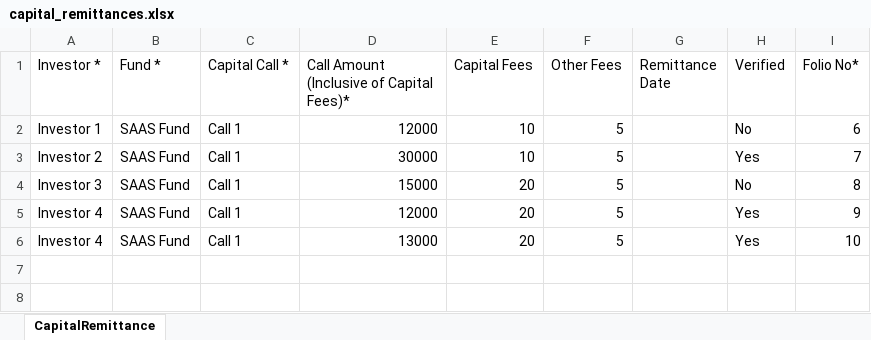
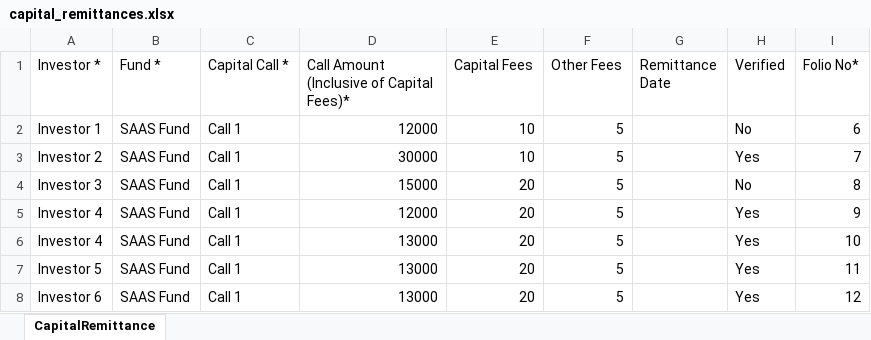
Before and after one commit to sampadadiwan/IRM, an Excel workbook: public/sample_uploads/capital_remittances.xlsx, sheet CapitalRemittance, drawn as a sheet; values as stored, in another font and other column widths than the file's, no borders; the diff names each change by its address in the sheet, - before the commit and + after, or states it on an @@ line.

```diff
--- a/public/sample_uploads/capital_remittances.xlsx (sheet CapitalRemittance)
+++ b/public/sample_uploads/capital_remittances.xlsx (sheet CapitalRemittance)
+row 7: Investor 5 | SAAS Fund | Call 1 | 13000 | 20 | 5 |  | Yes | 11
+row 8: Investor 6 | SAAS Fund | Call 1 | 13000 | 20 | 5 |  | Yes | 12
```
Also changed, not shown: public/sample_uploads/account_entries.xlsx, public/sample_uploads/capital_commitments.xlsx, 57 other files.
